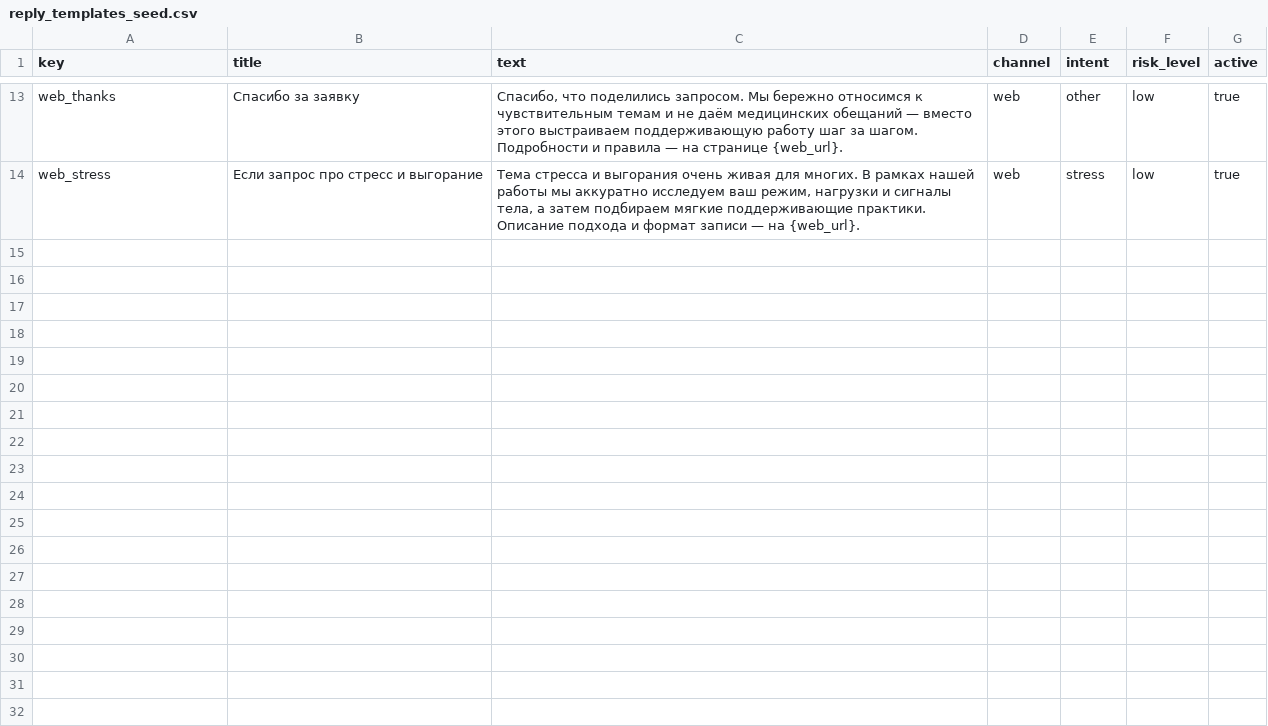
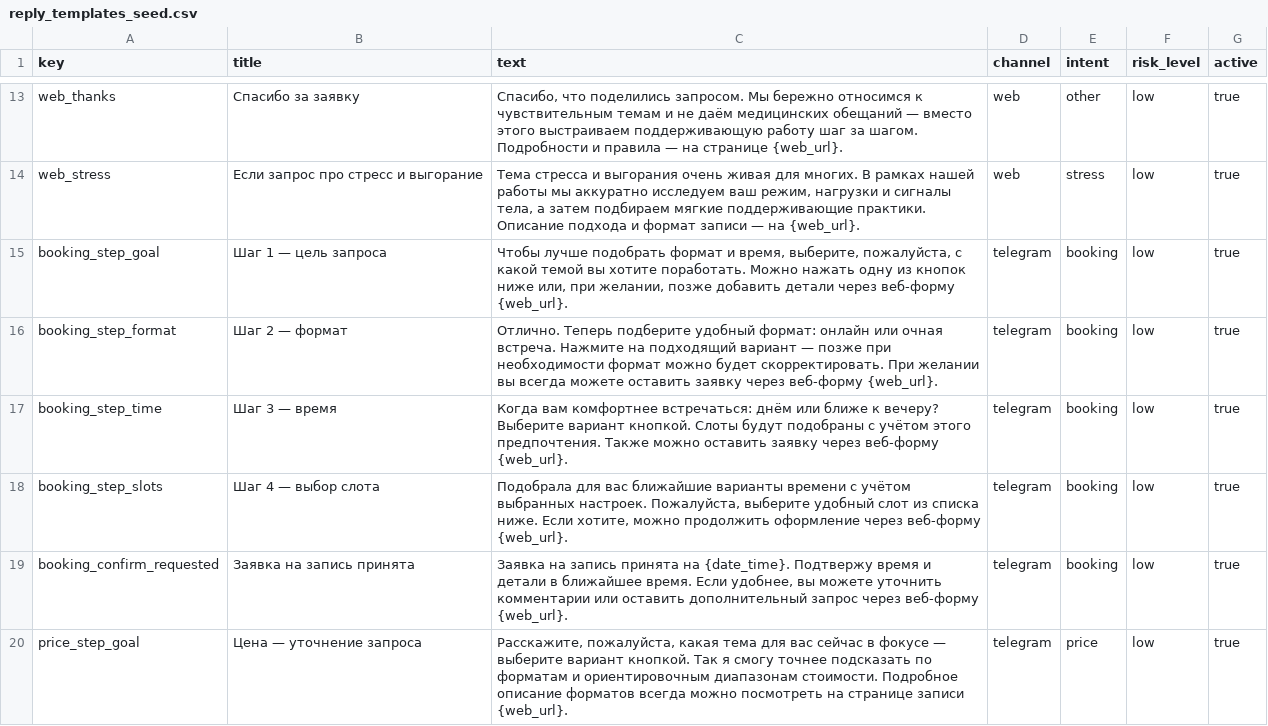
Before and after one commit to vasil-vassaby/neuro-salesman, a CSV file: seeds/reply_templates_seed.csv, drawn as a sheet; only a part is shown, gaps mark what is left out.

Commit message:
стабилизация ТГ-букинг флоу и обработки калбэк кнопок

```diff
--- a/seeds/reply_templates_seed.csv
+++ b/seeds/reply_templates_seed.csv
@@ -14 +14,7 @@ web_thanks,"Спасибо за заявку","Спасибо, что подел
 web_stress,"Если запрос про стресс и выгорание","Тема стресса и выгорания очень живая для многих. В рамках нашей работы мы аккуратно исследуем ваш режим, нагрузки и сигналы тела, а затем подбираем мягкие поддерживающие практики. Описание подхода и формат записи — на {web_url}.",web,stress,low,true
+booking_step_goal,"Шаг 1 — цель запроса","Чтобы лучше подобрать формат и время, выберите, пожалуйста, с какой темой вы хотите поработать. Можно нажать одну из кнопок ниже или, при желании, позже добавить детали через веб-форму {web_url}.",telegram,booking,low,true
+booking_step_format,"Шаг 2 — формат","Отлично. Теперь подберите удобный формат: онлайн или очная встреча. Нажмите на подходящий вариант — позже при необходимости формат можно будет скорректировать. При желании вы всегда можете оставить заявку через веб-форму {web_url}.",telegram,booking,low,true
+booking_step_time,"Шаг 3 — время","Когда вам комфортнее встречаться: днём или ближе к вечеру? Выберите вариант кнопкой. Слоты будут подобраны с учётом этого предпочтения. Также можно оставить заявку через веб-форму {web_url}.",telegram,booking,low,true
+booking_step_slots,"Шаг 4 — выбор слота","Подобрала для вас ближайшие варианты времени с учётом выбранных настроек. Пожалуйста, выберите удобный слот из списка ниже. Если хотите, можно продолжить оформление через веб-форму {web_url}.",telegram,booking,low,true
+booking_confirm_requested,"Заявка на запись принята","Заявка на запись принята на {date_time}. Подтвержу время и детали в ближайшее время. Если удобнее, вы можете уточнить комментарии или оставить дополнительный запрос через веб-форму {web_url}.",telegram,booking,low,true
+price_step_goal,"Цена — уточнение запроса","Расскажите, пожалуйста, какая тема для вас сейчас в фокусе — выберите вариант кнопкой. Так я смогу точнее подсказать по форматам и ориентировочным диапазонам стоимости. Подробное описание форматов всегда можно посмотреть на странице записи {web_url}.",telegram,price,low,true
```
Also changed, not shown: 18 other files.
